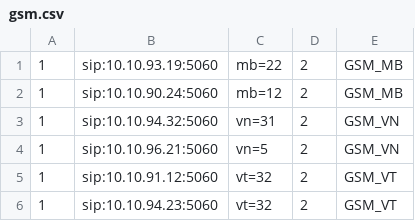
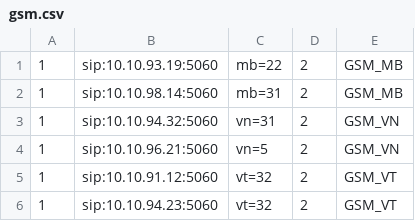
Before and after one commit to devops-itcs/CONFIG-CHANNEL-SIP-TC-92115, a CSV file: gsm.csv, drawn as a sheet.

Commit message:
Update gsm.csv

```diff
--- a/gsm.csv
+++ b/gsm.csv
@@ -1,3 +1,3 @@
 1,sip:10.10.93.19:5060,mb=22,2,GSM_MB
-1,sip:10.10.90.24:5060,mb=12,2,GSM_MB
+1,sip:10.10.98.14:5060,mb=31,2,GSM_MB
 1,sip:10.10.94.32:5060,vn=31,2,GSM_VN
```
